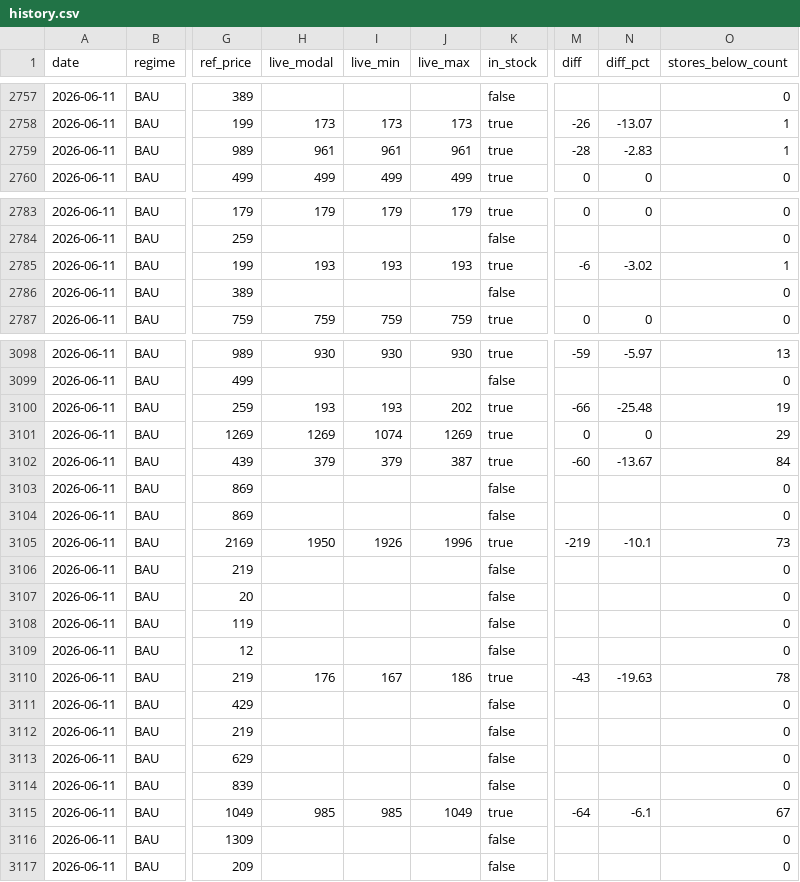
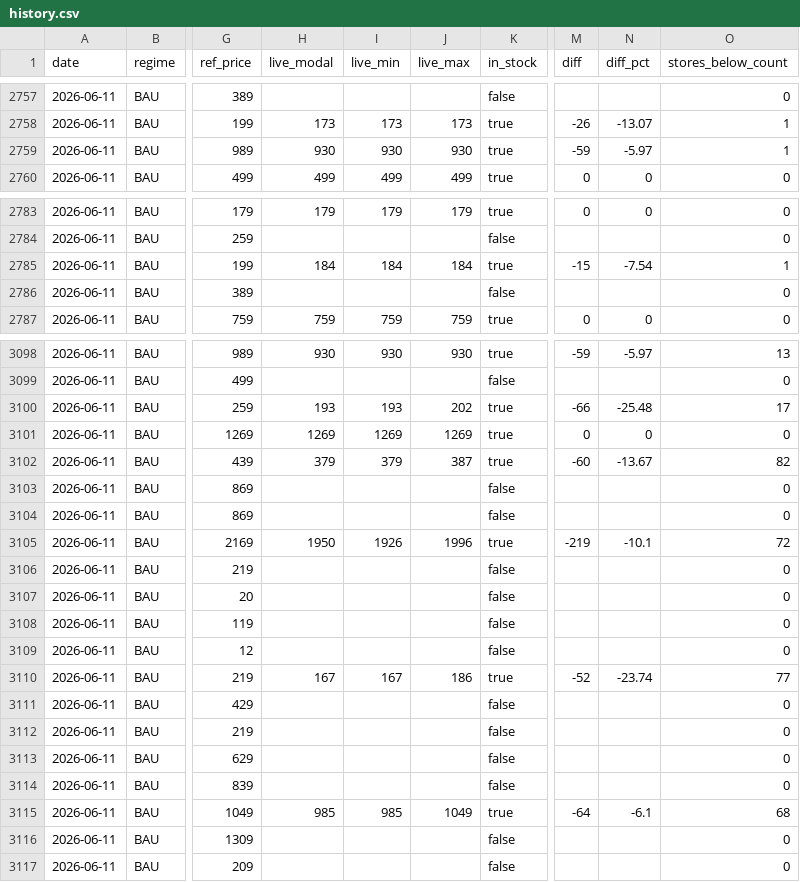
Before and after one commit to daman8271/ecom-intel, a CSV file: data/pricematch/history.csv, drawn as a sheet; only a part is shown, gaps mark what is left out; the diff covers the shown part only; the diff names each change by its address in the sheet, - before the commit and + after, or states it on an @@ line.

```diff
--- a/data/pricematch/history.csv
+++ b/data/pricematch/history.csv
-H2759 (live_modal): 961
+H2759 (live_modal): 930
-I2759 (live_min): 961
+I2759 (live_min): 930
-J2759 (live_max): 961
+J2759 (live_max): 930
-M2759 (diff): -28
+M2759 (diff): -59
-N2759 (diff_pct): -2.83
+N2759 (diff_pct): -5.97
-H2785 (live_modal): 193
+H2785 (live_modal): 184
-I2785 (live_min): 193
+I2785 (live_min): 184
-J2785 (live_max): 193
+J2785 (live_max): 184
-M2785 (diff): -6
+M2785 (diff): -15
-N2785 (diff_pct): -3.02
+N2785 (diff_pct): -7.54
-O3100 (stores_below_count): 19
+O3100 (stores_below_count): 17
-I3101 (live_min): 1074
+I3101 (live_min): 1269
-O3101 (stores_below_count): 29
+O3101 (stores_below_count): 0
-O3102 (stores_below_count): 84
+O3102 (stores_below_count): 82
-O3105 (stores_below_count): 73
+O3105 (stores_below_count): 72
-H3110 (live_modal): 176
+H3110 (live_modal): 167
-M3110 (diff): -43
+M3110 (diff): -52
-N3110 (diff_pct): -19.63
+N3110 (diff_pct): -23.74
-O3110 (stores_below_count): 78
+O3110 (stores_below_count): 77
-O3115 (stores_below_count): 67
+O3115 (stores_below_count): 68
```
Also changed, not shown: 94 edited cells elsewhere in this file, data/pricematch/daily.csv, 4 other files.
